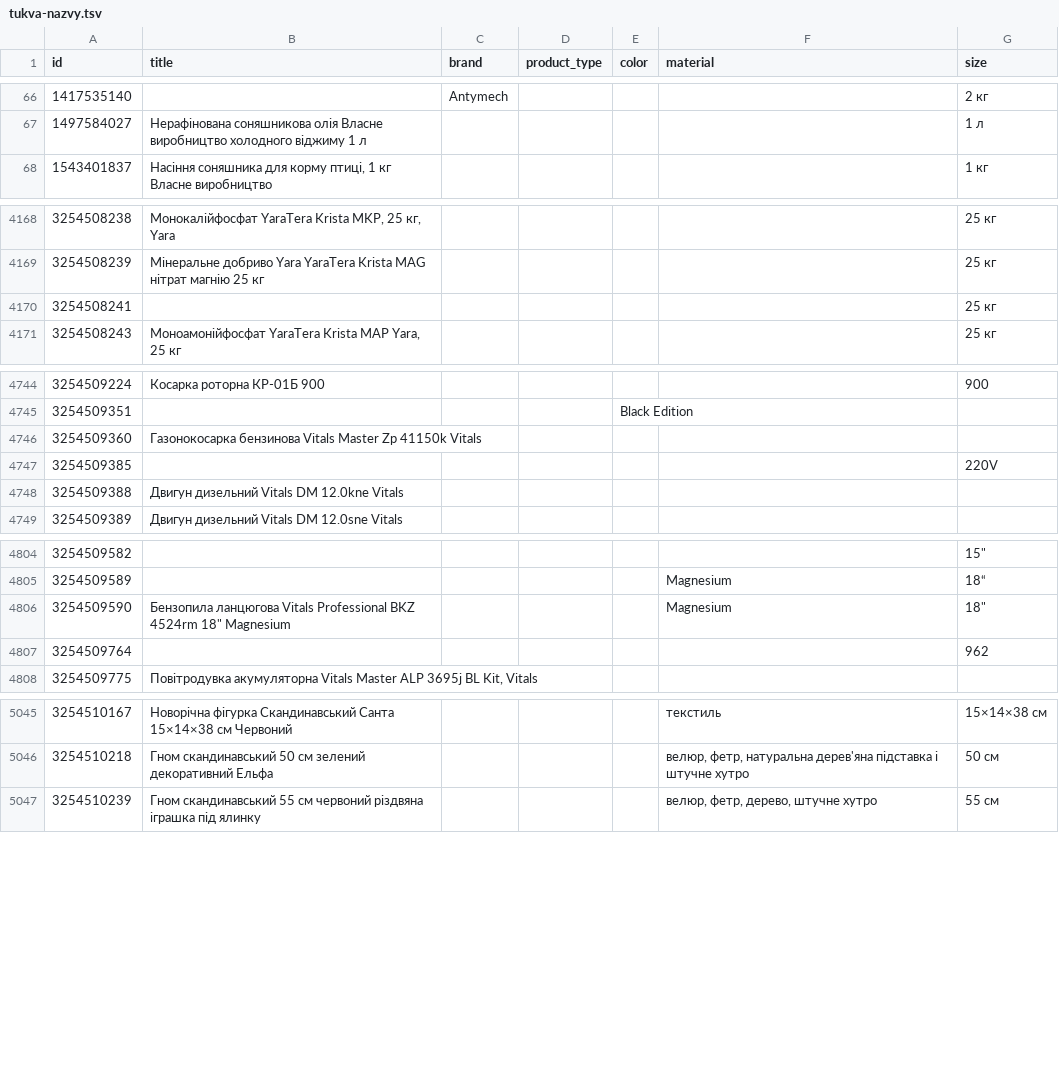
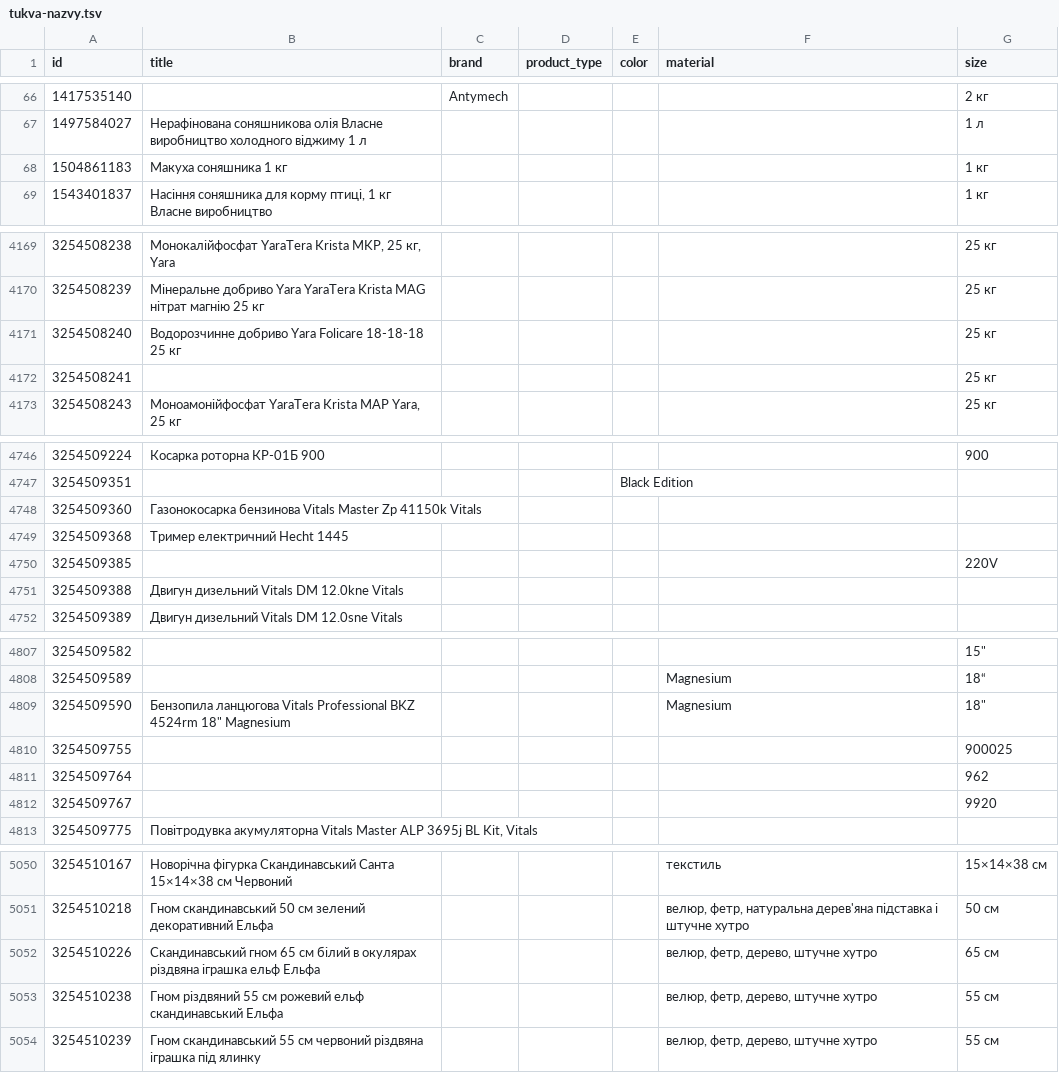
Before and after one commit to enagrosvit-beep/pub, a TSV file: feeds/tukva-nazvy.tsv, drawn as a sheet; only a part is shown, gaps mark what is left out; the diff names each change by its address in the sheet, - before the commit and + after, or states it on an @@ line.

```diff
--- a/feeds/tukva-nazvy.tsv
+++ b/feeds/tukva-nazvy.tsv
+row 68: 1504861183 | Макуха соняшника 1 кг |  |  |  |  | 1 кг
+row 4171: 3254508240 | Водорозчинне добриво Yara Folicare 18-18-18 25 кг |  |  |  |  | 25 кг
+row 4749: 3254509368 | Тример електричний Hecht 1445
+row 4810: 3254509755 |  |  |  |  |  | 900025
+row 4812: 3254509767 |  |  |  |  |  | 9920
+row 5052: 3254510226 | Скандинавський гном 65 см білий в окулярах різдвяна іграшка ельф Ельфа |  |  |  | велюр, фетр, дерево, штучне хутро | 65 см
+row 5053: 3254510238 | Гном різдвяний 55 см рожевий ельф скандинавський Ельфа |  |  |  | велюр, фетр, дерево, штучне хутро | 55 см
```
Also changed, not shown: 2 other files.
